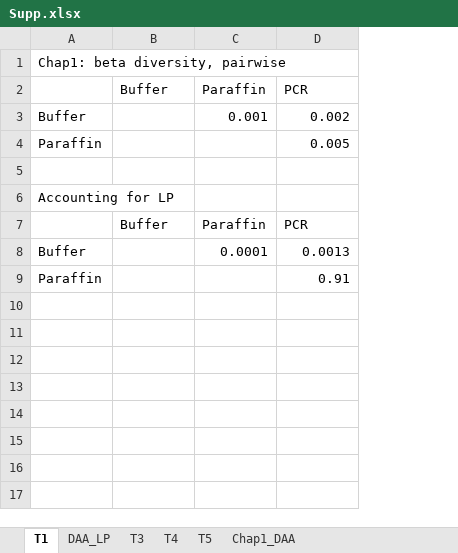
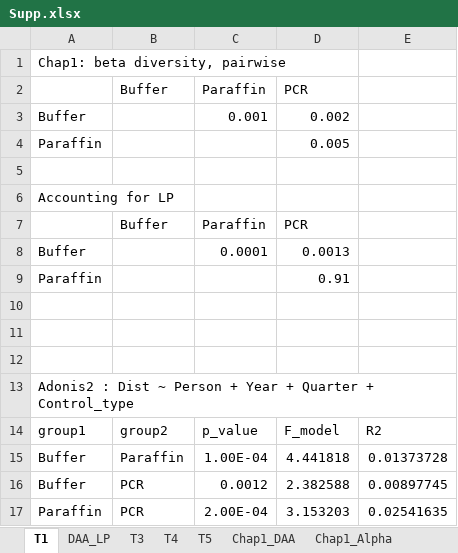
Before and after one commit to dtklinh/Comprehensive_microbiome_PDAC_survey, an Excel workbook: Manuscript/Figures_for_Manuscript_files/saved_png/Supp.xlsx, sheet T1, drawn as a sheet; values as stored, in another font and other column widths than the file's, no borders; the diff names each change by its address in the sheet, - before the commit and + after, or states it on an @@ line.

```diff
--- a/Manuscript/Figures_for_Manuscript_files/saved_png/Supp.xlsx (sheet T1)
+++ b/Manuscript/Figures_for_Manuscript_files/saved_png/Supp.xlsx (sheet T1)
+sheet tab: Chap1_Alpha
+column E, empty
+row 10: (empty)
+row 11: (empty)
+row 12: (empty)
+row 13: Adonis2 : Dist ~ Person + Year + Quarter + Control_type
+row 14: group1 | group2 | p_value | F_model | R2
+row 15: Buffer | Paraffin | 1.00E-04 | 4.441818 | 0.01373728
+row 16: Buffer | PCR | 0.0012 | 2.382588 | 0.00897745
+row 17: Paraffin | PCR | 2.00E-04 | 3.153203 | 0.02541635
```
Also changed, not shown: 6 other files.
